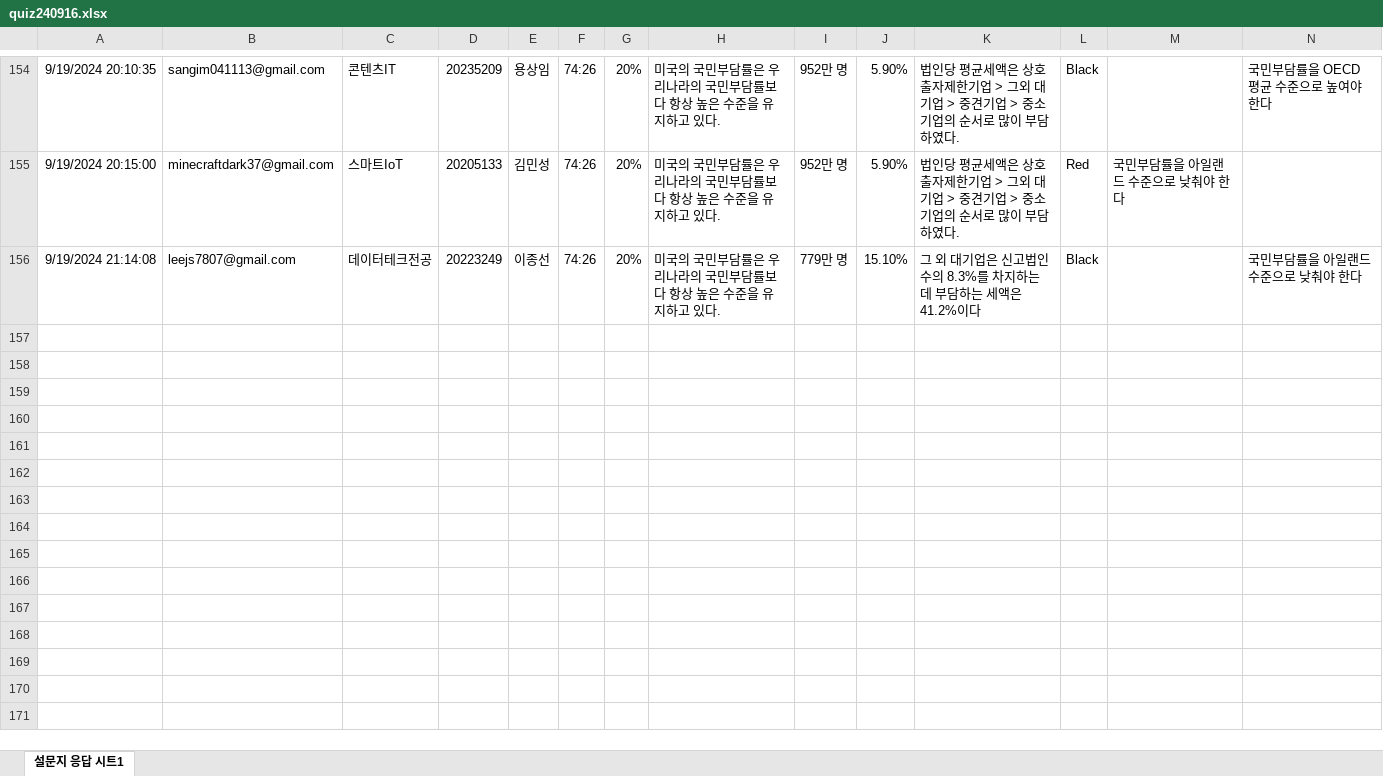
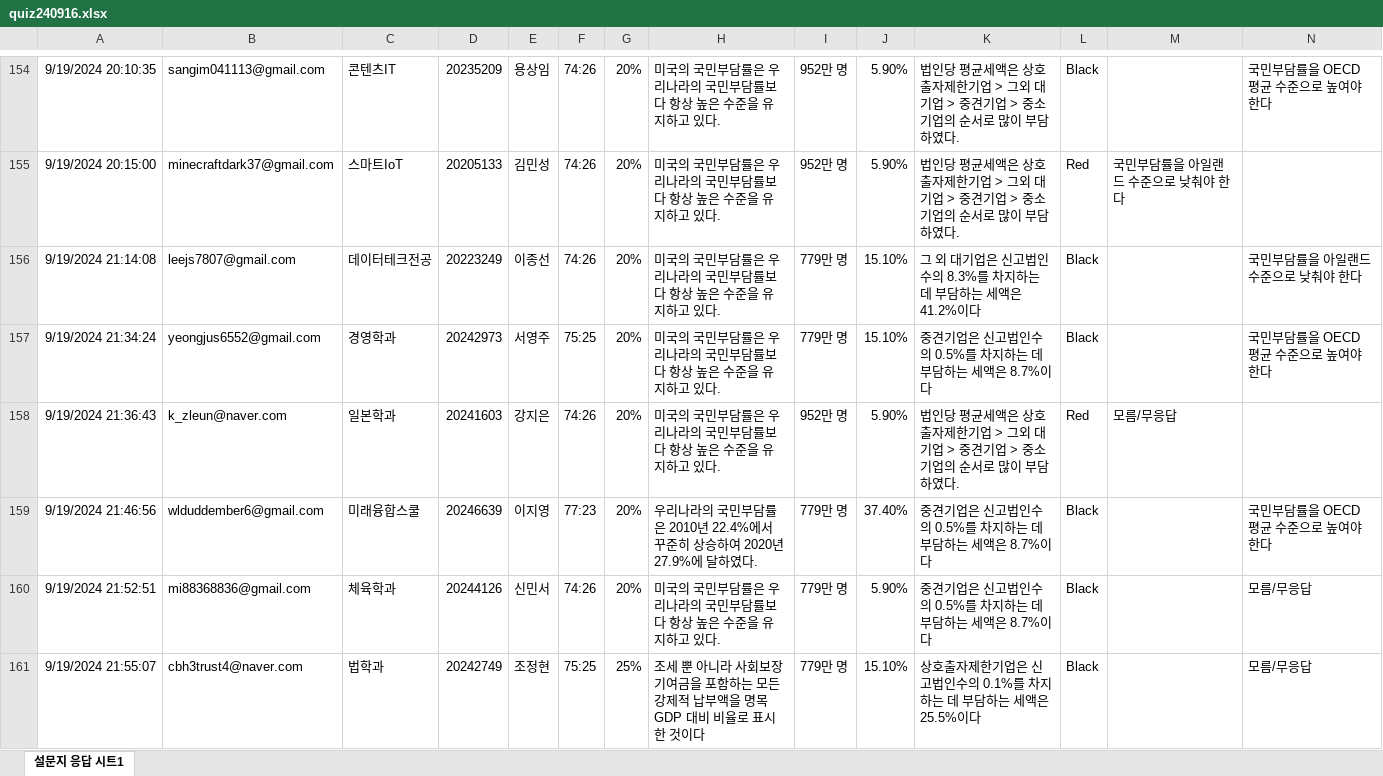
Before and after one commit to kwlee58/class202501, an Excel workbook: R/data/quiz240916.xlsx, sheet 설문지 응답 시트1, drawn as a sheet; only a part is shown, gaps mark what is left out; values as stored, in another font and other column widths than the file's, no borders; table styles not drawn; the diff covers the shown part only; the diff names each change by its address in the sheet, - before the commit and + after, or states it on an @@ line.

```diff
--- a/R/data/quiz240916.xlsx (sheet 설문지 응답 시트1)
+++ b/R/data/quiz240916.xlsx (sheet 설문지 응답 시트1)
+row 157: 9/19/2024 21:34:24 | yeongjus6552@gmail.com | 경영학과 | 20242973 | 서영주 | 75:25 | 20% | 미국의 국민부담률은 우리나라의 국민부담률보다 항상 높은 수준을 유지하고 있다. | 779만 명 | 15.10% | 중견기업은 신고법인수의 0.5%를 차지하는 데 부담하는 세액은 8.7%이다 | Black |  | 국민부담률을 OECD 평균 수준으로 높여야 한다
+row 158: 9/19/2024 21:36:43 | k_zleun@naver.com | 일본학과 | 20241603 | 강지은 | 74:26 | 20% | 미국의 국민부담률은 우리나라의 국민부담률보다 항상 높은 수준을 유지하고 있다. | 952만 명 | 5.90% | 법인당 평균세액은 상호출자제한기업 > 그외 대기업 > 중견기업 > 중소기업의 순서로 많이 부담하였다. | Red | 모름/무응답
+row 159: 9/19/2024 21:46:56 | wlduddember6@gmail.com | 미래융합스쿨 | 20246639 | 이지영 | 77:23 | 20% | 우리나라의 국민부담률은 2010년 22.4%에서 꾸준히 상승하여 2020년 27.9%에 달하였다. | 779만 명 | 37.40% | 중견기업은 신고법인수의 0.5%를 차지하는 데 부담하는 세액은 8.7%이다 | Black |  | 국민부담률을 OECD 평균 수준으로 높여야 한다
+row 160: 9/19/2024 21:52:51 | mi88368836@gmail.com | 체육학과 | 20244126 | 신민서 | 74:26 | 20% | 미국의 국민부담률은 우리나라의 국민부담률보다 항상 높은 수준을 유지하고 있다. | 779만 명 | 5.90% | 중견기업은 신고법인수의 0.5%를 차지하는 데 부담하는 세액은 8.7%이다 | Black |  | 모름/무응답
+row 161: 9/19/2024 21:55:07 | cbh3trust4@naver.com | 법학과 | 20242749 | 조정현 | 75:25 | 25% | 조세 뿐 아니라 사회보장기여금을 포함하는 모든 강제적 납부액을 명목 GDP 대비 비율로 표시한 것이다 | 779만 명 | 15.10% | 상호출자제한기업은 신고법인수의 0.1%를 차지하는 데 부담하는 세액은 25.5%이다 | Black |  | 모름/무응답
```
Also changed, not shown: 26 added rows elsewhere in this sheet, R/data/quiz240909.xlsx, R/data/quiz240909_tmp.xlsx, 15 other files.
